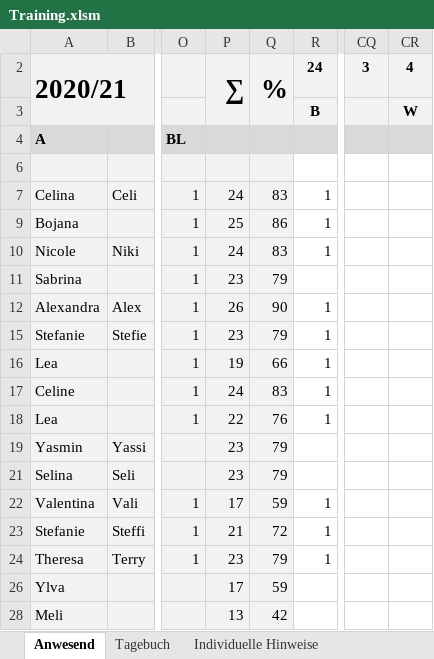
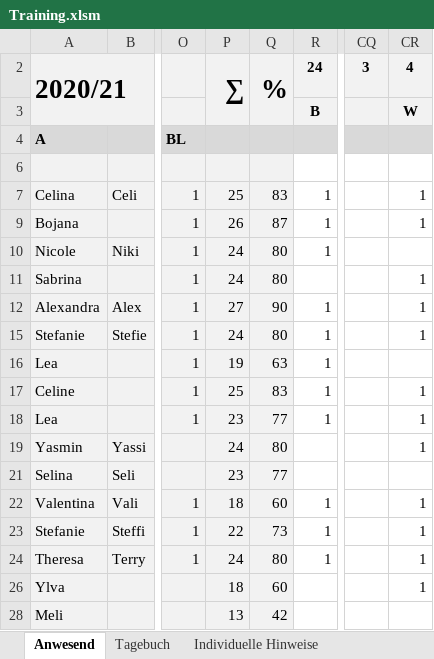
Before and after one commit to volleybase/brueckl-hotvolleys-source, an Excel workbook: _work/presence/excel/Training.xlsm, sheet Anwesend, drawn as a sheet; only a part is shown, gaps mark what is left out; values as stored, in another font and other column widths than the file's, no borders; charts and pictures not drawn; the diff covers the shown part only; the diff names each change by its address in the sheet, - before the commit and + after, or states it on an @@ line.

Commit message:
presence

```diff
--- a/_work/presence/excel/Training.xlsm (sheet Anwesend)
+++ b/_work/presence/excel/Training.xlsm (sheet Anwesend)
-P7: 24
+P7: 25
-CR7: (empty)
+CR7: 1
-P9: 25
+P9: 26
-Q9: 86
+Q9: 87
-CR9: (empty)
+CR9: 1
-Q10: 83
+Q10: 80
-P11: 23
+P11: 24
-Q11: 79
+Q11: 80
-CR11:CR12: (empty)
+CR11:CR12: 1
-P12: 26
+P12: 27
-P15: 23
+P15: 24
-Q15: 79
+Q15: 80
-CR15: (empty)
+CR15: 1
-Q16: 66
+Q16: 63
-P17: 24
+P17: 25
-CR17:CR19: (empty)
+CR17:CR19: 1
-P18: 22
+P18: 23
-Q18: 76
+Q18: 77
-P19: 23
+P19: 24
-Q19: 79
+Q19: 80
-Q21: 79
+Q21: 77
-P22: 17
+P22: 18
-Q22: 59
+Q22: 60
-CR22:CR24: (empty)
+CR22:CR24: 1
-P23: 21
+P23: 22
-Q23: 72
+Q23: 73
-P24: 23
+P24: 24
-Q24: 79
+Q24: 80
-P26: 17
+P26: 18
-Q26: 59
+Q26: 60
-CR26: (empty)
+CR26: 1
```
Also changed, not shown: 9 edited cells elsewhere in this sheet, sheet Tagebuch, hidden cells, 3 other files.
